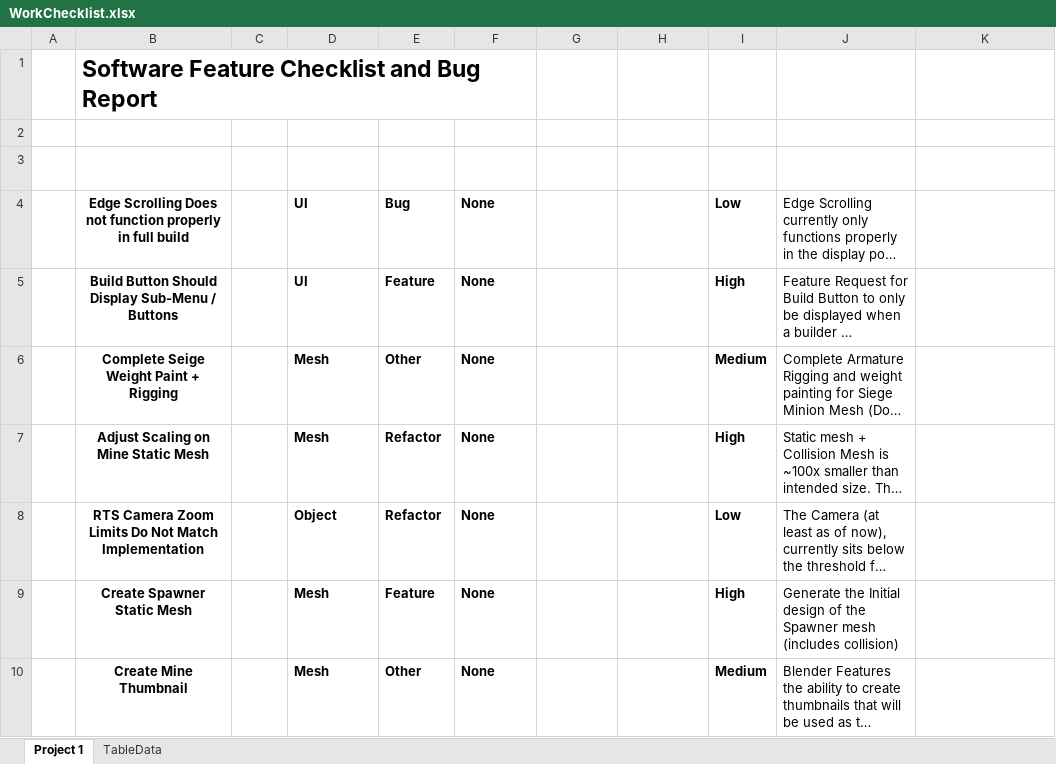
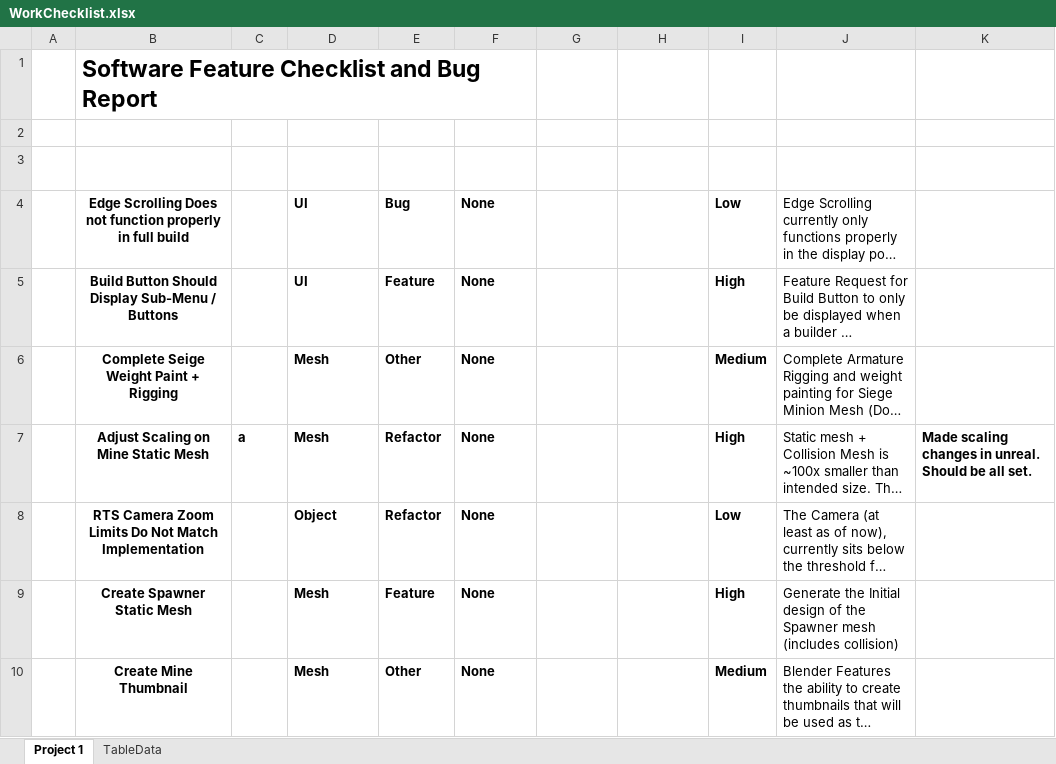
Before and after one commit to cettner/Control_Alt_Delete, an Excel workbook: Docs/Checklist/WorkChecklist.xlsx, sheet Project 1, drawn as a sheet; only a part is shown; long unchanged cells end in …; values as stored, in another font and other column widths than the file's, no borders; table styles not drawn; the diff names each change by its address in the sheet, - before the commit and + after, or states it on an @@ line.

Commit message:
Update Docs/Checklist/WorkChecklist.xlsx

```diff
--- a/Docs/Checklist/WorkChecklist.xlsx (sheet Project 1)
+++ b/Docs/Checklist/WorkChecklist.xlsx (sheet Project 1)
-C7 (Done?): (empty)
+C7 (Done?): a
-K7 (Completion Notes): (empty)
+K7 (Completion Notes): Made scaling changes in unreal. Should be all set.
```
